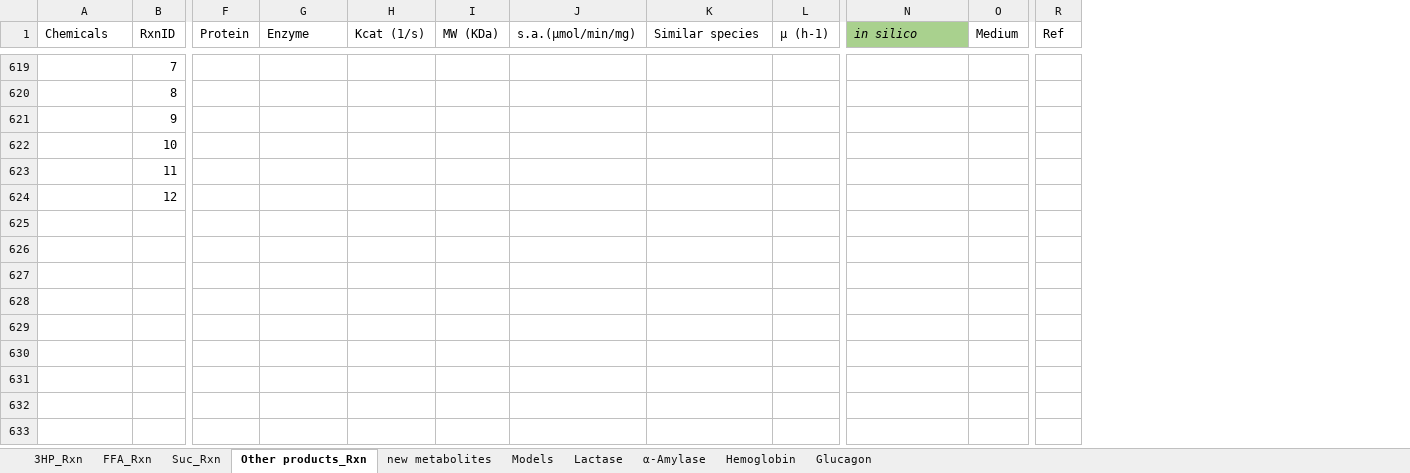
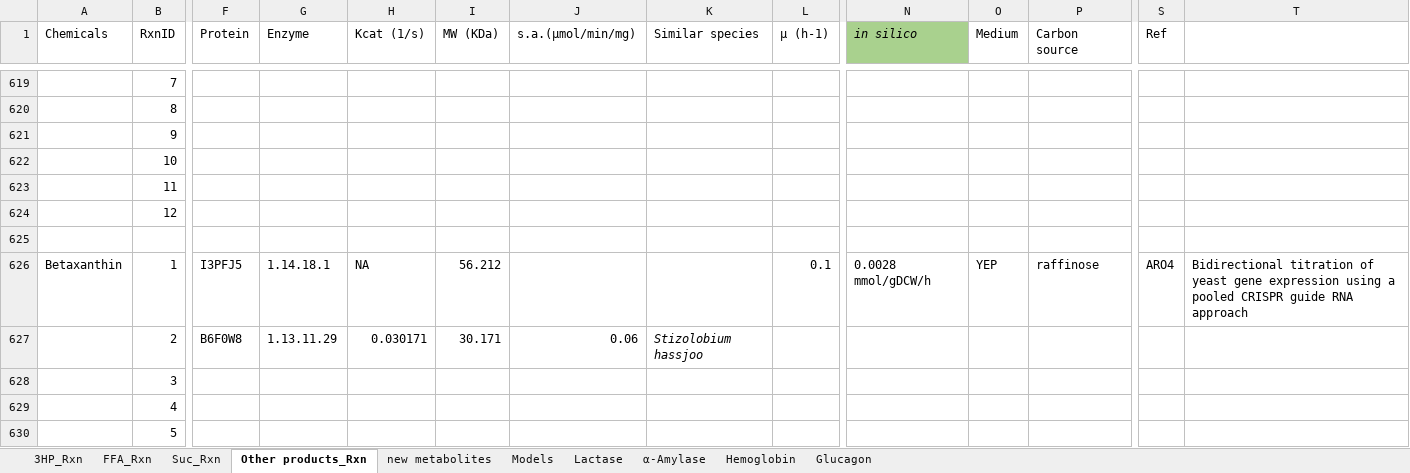
Before and after one commit to broke-why/CellFactory-ecYeastGEM, an Excel workbook: result_ecYeast/Data_Allchemicals.xlsx, sheet Other products_Rxn, drawn as a sheet; only a part is shown, gaps mark what is left out; values as stored, in another font and other column widths than the file's, no borders; rows hold the shown columns only; the diff covers the shown part only; the diff names each change by its address in the sheet, - before the commit and + after, or states it on an @@ line.

Commit message:
feat: update data

```diff
--- a/result_ecYeast/Data_Allchemicals.xlsx (sheet Other products_Rxn)
+++ b/result_ecYeast/Data_Allchemicals.xlsx (sheet Other products_Rxn)
+column P (Carbon source), empty
+column T, empty
+row 625: (empty)
+row 626: Betaxanthin | 1 | I3PFJ5 | 1.14.18.1 | NA | 56.212 |  |  | 0.1 | 0.0028 mmol/gDCW/h | YEP | raffinose | ARO4 | Bidirectional titration of yeast gene expression using a pooled CRISPR guide RNA approach
+row 627:  | 2 | B6F0W8 | 1.13.11.29 | 0.030171 | 30.171 | 0.06 | Stizolobium hassjoo
+row 628:  | 3
+row 629:  | 4
+row 630:  | 5
```
Also changed, not shown: 5 added rows elsewhere in this sheet, sheet new metabolites, sheet Models, result_ecYeast/Allchemicals-template.xlsx, 1 other file.
